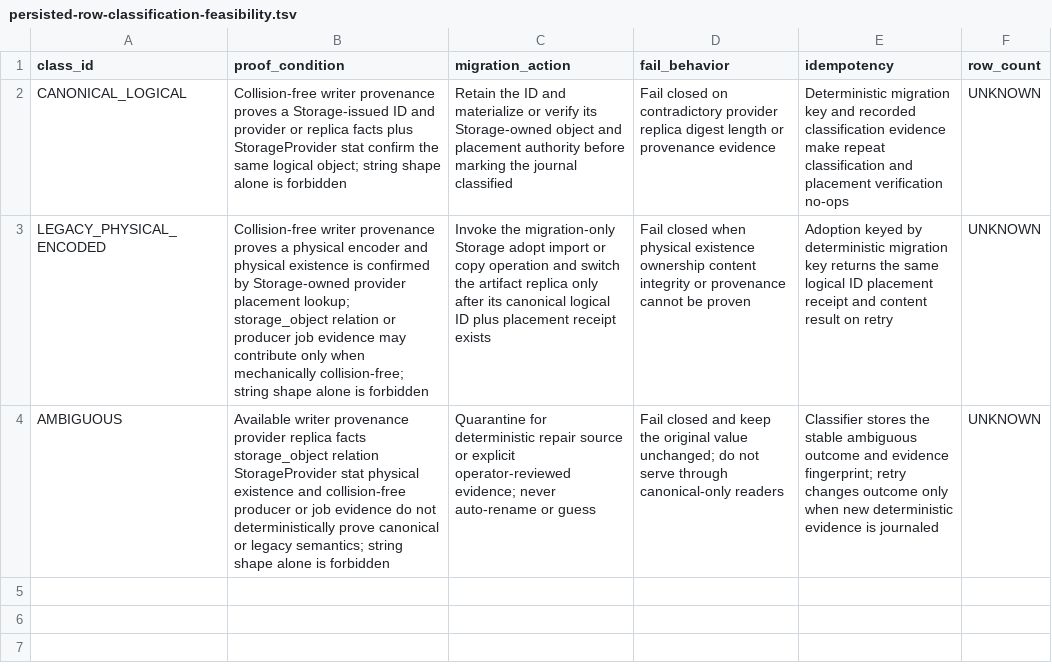
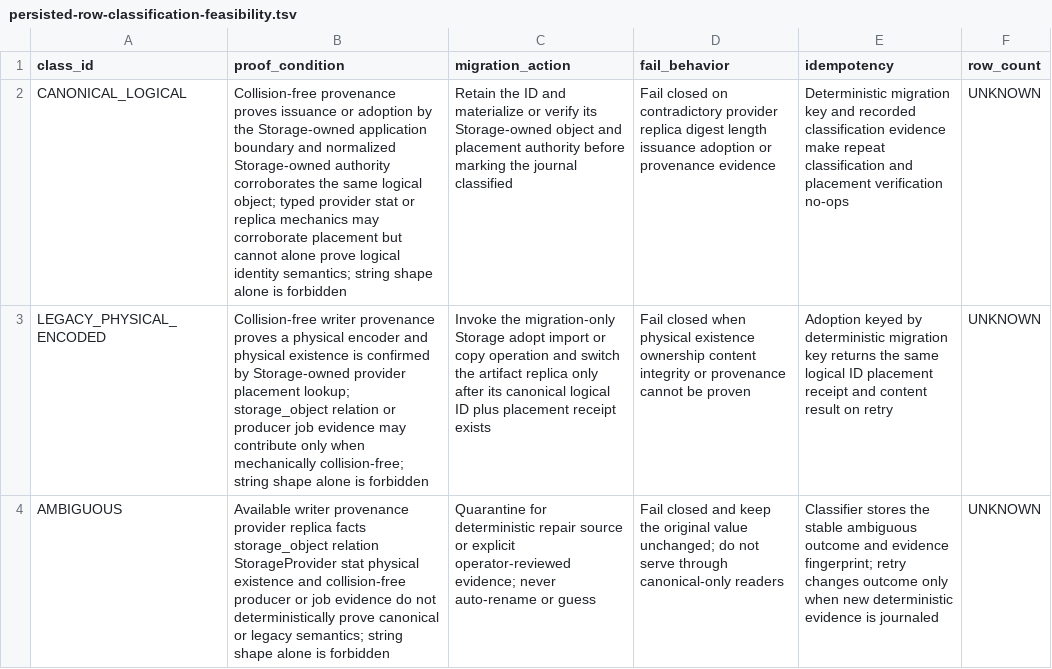
Before and after one commit to shangxq007/media-platform, a TSV file: docs/architecture/governance/storage-object-identity-placement-migration-v1/persisted-row-classification-feasibility.tsv, drawn as a sheet; the diff names each change by its address in the sheet, - before the commit and + after, or states it on an @@ line.

```diff
--- a/docs/architecture/governance/storage-object-identity-placement-migration-v1/persisted-row-classification-feasibility.tsv
+++ b/docs/architecture/governance/storage-object-identity-placement-migration-v1/persisted-row-classification-feasibility.tsv
-B2 (proof_condition): Collision-free writer provenance proves a Storage-issued ID and provider or replica facts plus StorageProvider stat confirm the same logical object; string shape…
+B2 (proof_condition): Collision-free provenance proves issuance or adoption by the Storage-owned application boundary and normalized Storage-owned authority corroborates the same logical object; typed provider stat or replica mechanics may corroborate placement but cannot alone prove logical identity semantics; string shape…
-D2 (fail_behavior): …digest length or provenance…
+D2 (fail_behavior): …digest length issuance adoption or provenance…
```
Also changed, not shown: docs/architecture/governance/storage-object-identity-placement-migration-v1/migration-state-machine.tsv, docs/architecture/governance/storage-object-identity-placement-migration-v1/owner-matrix.tsv, 4 other files.
